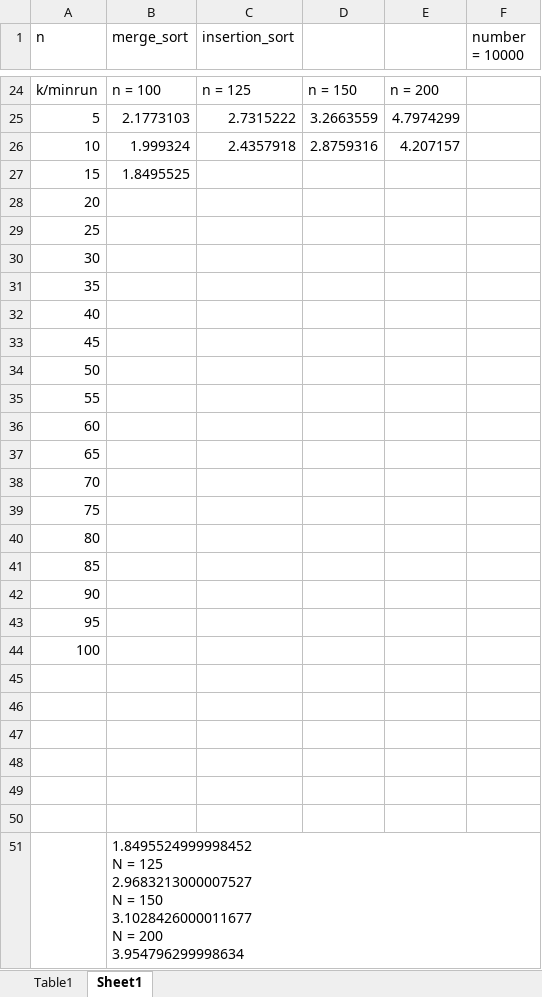
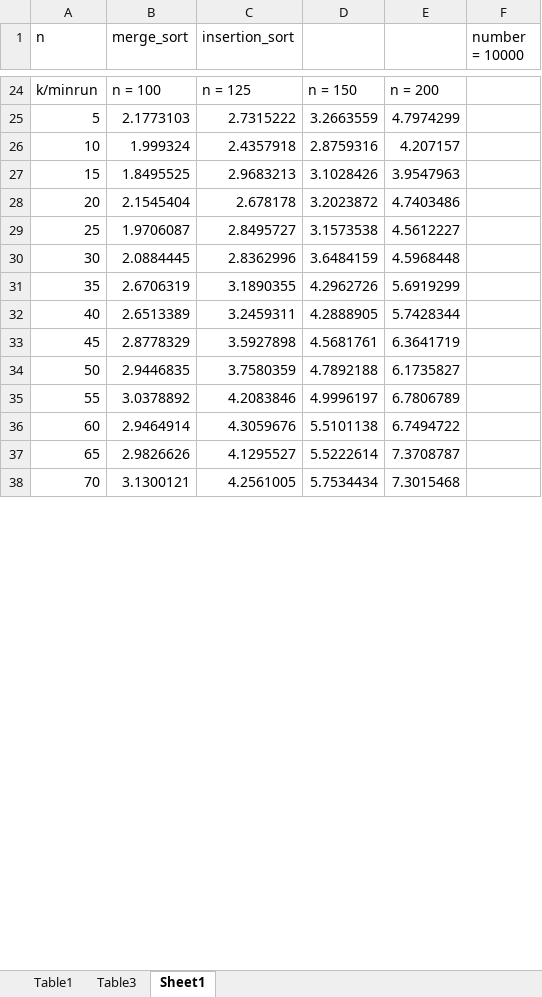
Before and after one commit to phil-yu39466/HW4, an Excel workbook: Q1/Book1.xlsx, sheet Sheet1, drawn as a sheet; only a part is shown, gaps mark what is left out; values as stored, in another font and other column widths than the file's, no borders; table styles not drawn; removed rows and columns are numbered as before the commit, all else as after; ↵ is a line break in a cell; the diff covers the shown part only; the diff names each change by its address in the sheet, - before the commit and + after, or states it on an @@ line.

Commit message:
added graph and table for tim sort

```diff
--- a/Q1/Book1.xlsx (sheet Sheet1)
+++ b/Q1/Book1.xlsx (sheet Sheet1)
+sheet tab: Table3
-C27 (insertion_sort): (empty)
+C27 (insertion_sort): 2.9683213
-D27: (empty)
+D27: 3.1028426
-E27: (empty)
+E27: 3.9547963
-row 28: 20
-row 29: 25
-row 30: 30
-row 31: 35
-row 32: 40
-row 33: 45
-row 34: 50
-row 35: 55
-row 36: 60
-row 37: 65
-row 38: 70
-row 39: 75
-row 40: 80
-row 41: 85
-row 42: 90
-row 43: 95
-row 44: 100
-row 28: (empty)
+row 28: 20 | 2.1545404 | 2.678178 | 3.2023872 | 4.7403486
-row 29: (empty)
+row 29: 25 | 1.9706087 | 2.8495727 | 3.1573538 | 4.5612227
-row 30: (empty)
+row 30: 30 | 2.0884445 | 2.8362996 | 3.6484159 | 4.5968448
-row 31: (empty)
+row 31: 35 | 2.6706319 | 3.1890355 | 4.2962726 | 5.6919299
-row 32: (empty)
+row 32: 40 | 2.6513389 | 3.2459311 | 4.2888905 | 5.7428344
-row 33: (empty)
+row 33: 45 | 2.8778329 | 3.5927898 | 4.5681761 | 6.3641719
-row 51:  | 1.8495524999998452 ↵ N = 125 ↵ 2.9683213000007527 ↵ N = 150 ↵ 3.1028426000011677 ↵ N = 200 ↵ 3.954796299998634
+row 34: 50 | 2.9446835 | 3.7580359 | 4.7892188 | 6.1735827
+row 35: 55 | 3.0378892 | 4.2083846 | 4.9996197 | 6.7806789
+row 36: 60 | 2.9464914 | 4.3059676 | 5.5101138 | 6.7494722
+row 37: 65 | 2.9826626 | 4.1295527 | 5.5222614 | 7.3708787
+row 38: 70 | 3.1300121 | 4.2561005 | 5.7534434 | 7.3015468
```
Also changed, not shown: 6 added rows elsewhere in this sheet, charts or pictures, 1 other file.
